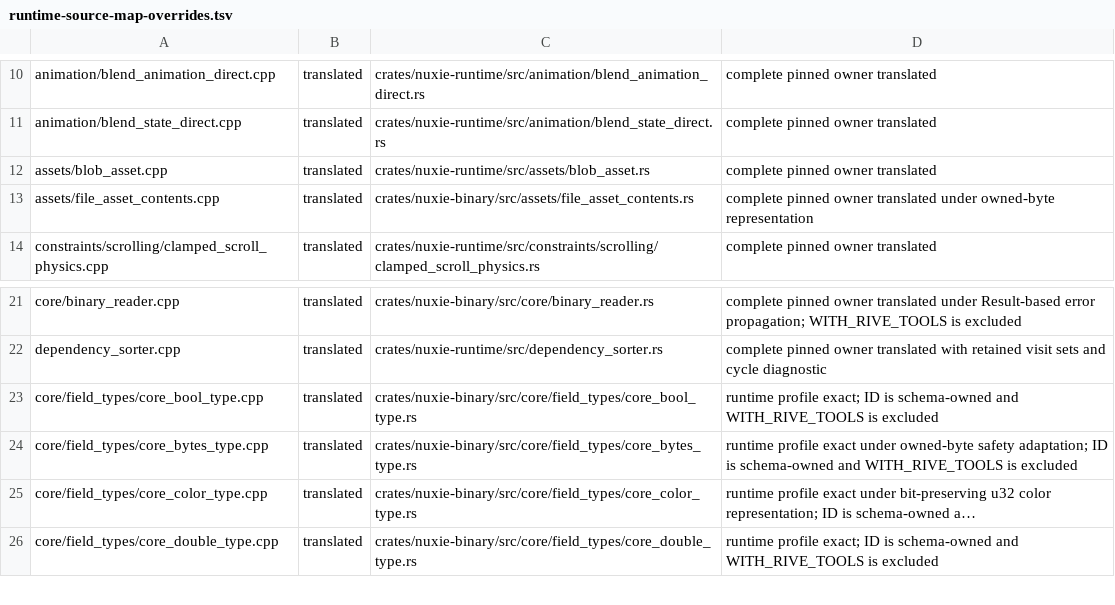
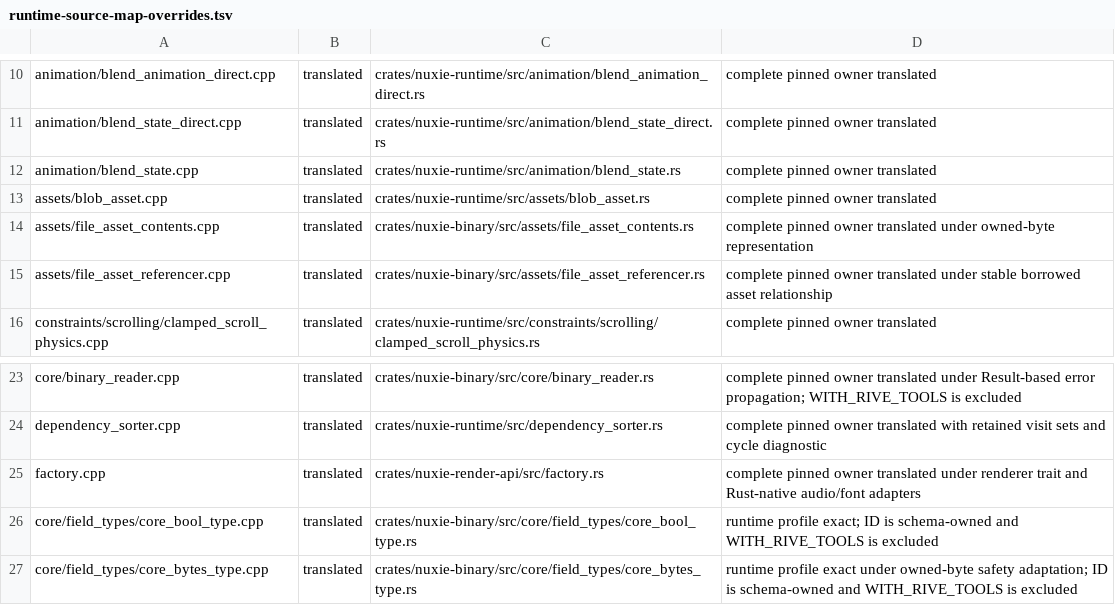
Before and after one commit to nuxieai/nuxie-runtime, a TSV file: docs/runtime-source-map-overrides.tsv, drawn as a sheet; only a part is shown, gaps mark what is left out; the shorter side is filled out with more unchanged rows; long unchanged cells end in …; the diff names each change by its address in the sheet, - before the commit and + after, or states it on an @@ line.

Commit message:
Translate Factory source owner

```diff
--- a/docs/runtime-source-map-overrides.tsv
+++ b/docs/runtime-source-map-overrides.tsv
+row 12: animation/blend_state.cpp | translated | crates/nuxie-runtime/src/animation/blend_state.rs | complete pinned owner translated
+row 15: assets/file_asset_referencer.cpp | translated | crates/nuxie-binary/src/assets/file_asset_referencer.rs | complete pinned owner translated under stable borrowed asset relationship
+row 25: factory.cpp | translated | crates/nuxie-render-api/src/factory.rs | complete pinned owner translated under renderer trait and Rust-native audio/font adapters
```
Also changed, not shown: 2 other files.
